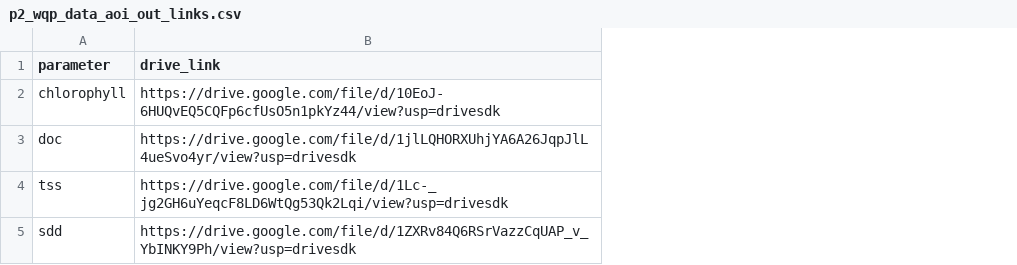
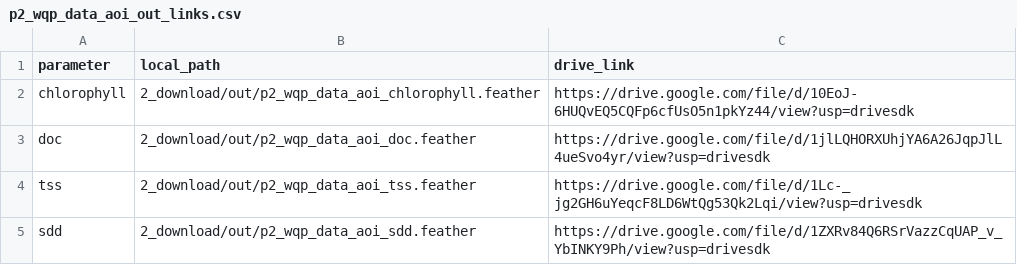
Before and after one commit to mbrousil/AquaMatch_download_WQP, a CSV file: 2_download/out/p2_wqp_data_aoi_out_links.csv, drawn as a sheet; the diff names each change by its address in the sheet, - before the commit and + after, or states it on an @@ line.

Commit message:
Requested PR edits, etc
- Clean up package refs
- Change to max_sites (bc of dataRetrieval issues)
- Remove use of docs/
- Fix broken README links
- Add google drive export function
- Clean .gitignore

```diff
--- a/2_download/out/p2_wqp_data_aoi_out_links.csv
+++ b/2_download/out/p2_wqp_data_aoi_out_links.csv
+column B (local_path), rows 2-5: 2_download/out/p2_wqp_data_aoi_chlorophyll.feather | 2_download/out/p2_wqp_data_aoi_doc.feather | 2_download/out/p2_wqp_data_aoi_tss.feather | 2_download/out/p2_wqp_data_aoi_sdd.feather
```
Also changed, not shown: 27 other files.
